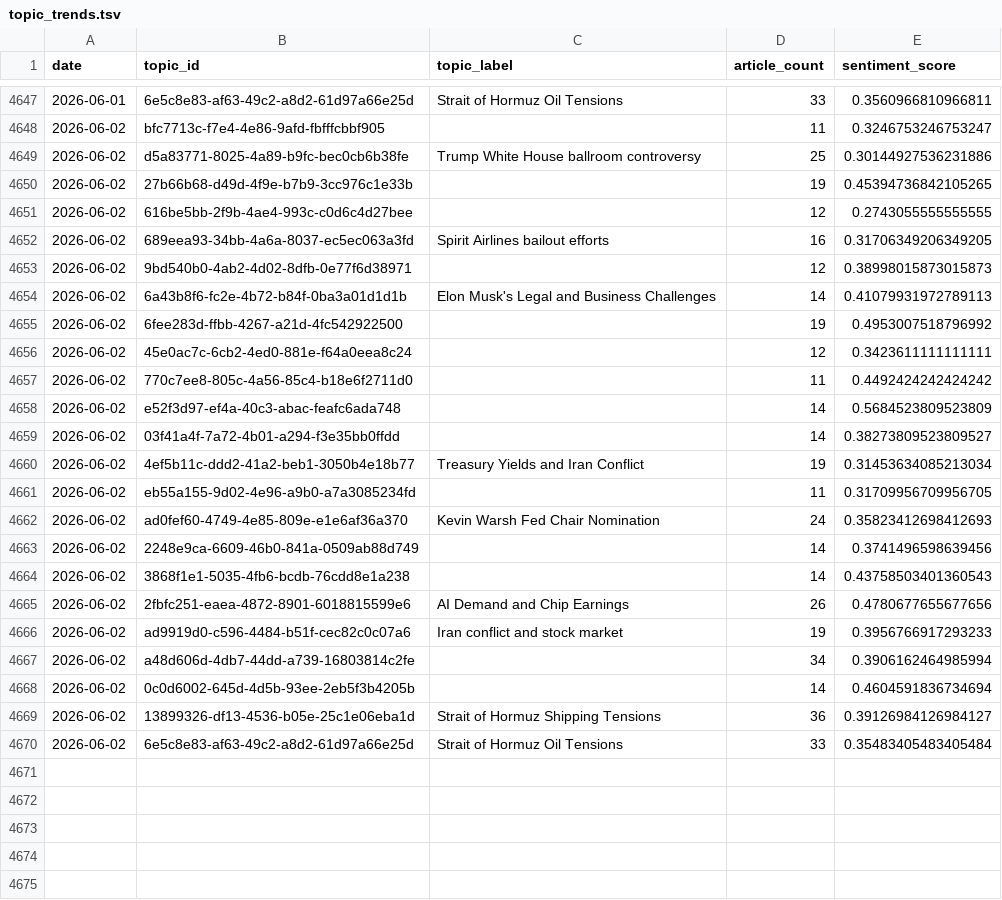
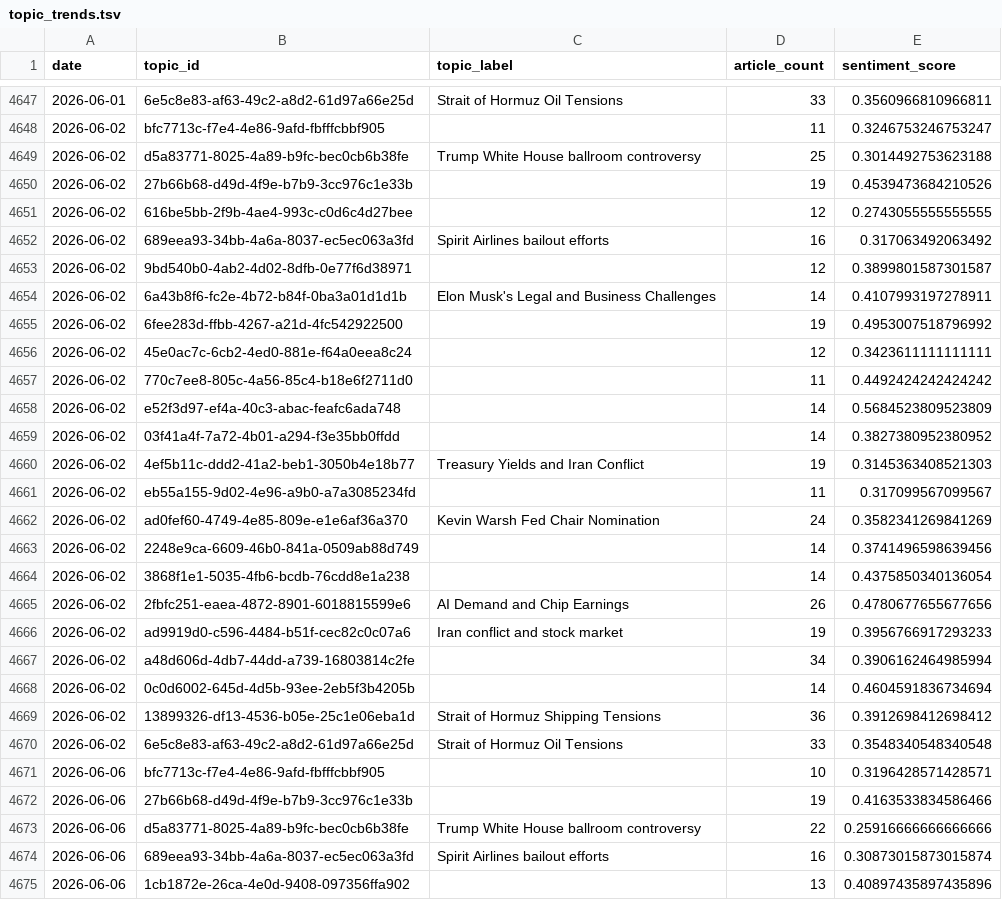
Before and after one commit to laceto/rss_feed, a TSV file: data/topic_trends.tsv, drawn as a sheet; only a part is shown, gaps mark what is left out; the diff covers the shown part only.

Commit message:
fix: add topic clusters for 2026-06-06 (manual Saturday run)

```diff
--- a/data/topic_trends.tsv
+++ b/data/topic_trends.tsv
@@ -4648,8 +4648,8 @@ date	topic_id	topic_label	article_count	sentiment_score
 2026-06-02	bfc7713c-f7e4-4e86-9afd-fbfffcbbf905		11	0.3246753246753247
-2026-06-02	d5a83771-8025-4a89-b9fc-bec0cb6b38fe	Trump White House ballroom controversy	25	0.30144927536231886
-2026-06-02	27b66b68-d49d-4f9e-b7b9-3cc976c1e33b		19	0.45394736842105265
+2026-06-02	d5a83771-8025-4a89-b9fc-bec0cb6b38fe	Trump White House ballroom controversy	25	0.3014492753623188
+2026-06-02	27b66b68-d49d-4f9e-b7b9-3cc976c1e33b		19	0.4539473684210526
 2026-06-02	616be5bb-2f9b-4ae4-993c-c0d6c4d27bee		12	0.2743055555555555
-2026-06-02	689eea93-34bb-4a6a-8037-ec5ec063a3fd	Spirit Airlines bailout efforts	16	0.31706349206349205
-2026-06-02	9bd540b0-4ab2-4d02-8dfb-0e77f6d38971		12	0.38998015873015873
-2026-06-02	6a43b8f6-fc2e-4b72-b84f-0ba3a01d1d1b	Elon Musk's Legal and Business Challenges	14	0.41079931972789113
+2026-06-02	689eea93-34bb-4a6a-8037-ec5ec063a3fd	Spirit Airlines bailout efforts	16	0.317063492063492
+2026-06-02	9bd540b0-4ab2-4d02-8dfb-0e77f6d38971		12	0.3899801587301587
+2026-06-02	6a43b8f6-fc2e-4b72-b84f-0ba3a01d1d1b	Elon Musk's Legal and Business Challenges	14	0.4107993197278911
 2026-06-02	6fee283d-ffbb-4267-a21d-4fc542922500		19	0.4953007518796992
@@ -4658,8 +4658,8 @@ date	topic_id	topic_label	article_count	sentiment_score
 2026-06-02	e52f3d97-ef4a-40c3-abac-feafc6ada748		14	0.5684523809523809
-2026-06-02	03f41a4f-7a72-4b01-a294-f3e35bb0ffdd		14	0.38273809523809527
-2026-06-02	4ef5b11c-ddd2-41a2-beb1-3050b4e18b77	Treasury Yields and Iran Conflict	19	0.31453634085213034
-2026-06-02	eb55a155-9d02-4e96-a9b0-a7a3085234fd		11	0.31709956709956705
-2026-06-02	ad0fef60-4749-4e85-809e-e1e6af36a370	Kevin Warsh Fed Chair Nomination	24	0.35823412698412693
+2026-06-02	03f41a4f-7a72-4b01-a294-f3e35bb0ffdd		14	0.3827380952380952
+2026-06-02	4ef5b11c-ddd2-41a2-beb1-3050b4e18b77	Treasury Yields and Iran Conflict	19	0.3145363408521303
+2026-06-02	eb55a155-9d02-4e96-a9b0-a7a3085234fd		11	0.317099567099567
+2026-06-02	ad0fef60-4749-4e85-809e-e1e6af36a370	Kevin Warsh Fed Chair Nomination	24	0.3582341269841269
 2026-06-02	2248e9ca-6609-46b0-841a-0509ab88d749		14	0.3741496598639456
-2026-06-02	3868f1e1-5035-4fb6-bcdb-76cdd8e1a238		14	0.43758503401360543
+2026-06-02	3868f1e1-5035-4fb6-bcdb-76cdd8e1a238		14	0.4375850340136054
 2026-06-02	2fbfc251-eaea-4872-8901-6018815599e6	AI Demand and Chip Earnings	26	0.4780677655677656
@@ -4668,3 +4668,8 @@ date	topic_id	topic_label	article_count	sentiment_score
 2026-06-02	0c0d6002-645d-4d5b-93ee-2eb5f3b4205b		14	0.4604591836734694
-2026-06-02	13899326-df13-4536-b05e-25c1e06eba1d	Strait of Hormuz Shipping Tensions	36	0.39126984126984127
-2026-06-02	6e5c8e83-af63-49c2-a8d2-61d97a66e25d	Strait of Hormuz Oil Tensions	33	0.35483405483405484
+2026-06-02	13899326-df13-4536-b05e-25c1e06eba1d	Strait of Hormuz Shipping Tensions	36	0.3912698412698412
+2026-06-02	6e5c8e83-af63-49c2-a8d2-61d97a66e25d	Strait of Hormuz Oil Tensions	33	0.3548340548340548
+2026-06-06	bfc7713c-f7e4-4e86-9afd-fbfffcbbf905		10	0.3196428571428571
+2026-06-06	27b66b68-d49d-4f9e-b7b9-3cc976c1e33b		19	0.4163533834586466
+2026-06-06	d5a83771-8025-4a89-b9fc-bec0cb6b38fe	Trump White House ballroom controversy	22	0.25916666666666666
+2026-06-06	689eea93-34bb-4a6a-8037-ec5ec063a3fd	Spirit Airlines bailout efforts	16	0.30873015873015874
+2026-06-06	1cb1872e-26ca-4e0d-9408-097356ffa902		13	0.40897435897435896
```
Also changed, not shown: 17 added rows elsewhere in this file, 2 other files.
